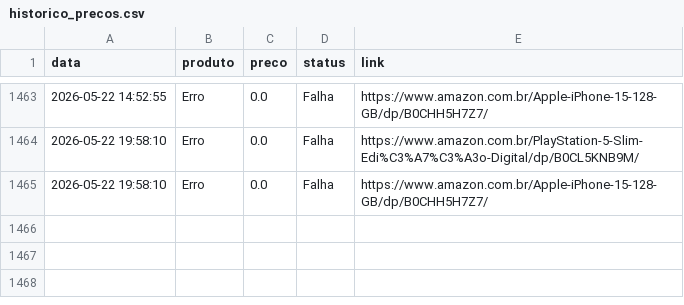
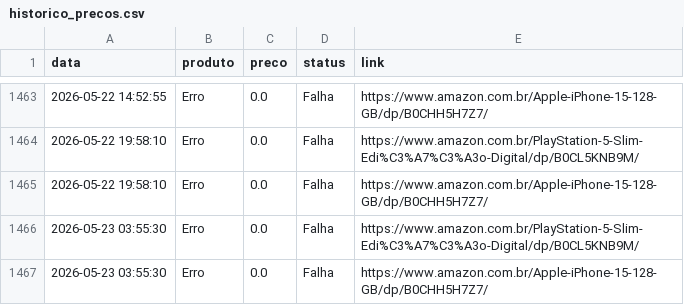
Before and after one commit to brunomachadobike-glitch/rastreador-precos, a CSV file: historico_precos.csv, drawn as a sheet; only a part is shown, gaps mark what is left out; the diff names each change by its address in the sheet, - before the commit and + after, or states it on an @@ line.

```diff
--- a/historico_precos.csv
+++ b/historico_precos.csv
+row 1466: 2026-05-23 03:55:30 | Erro | 0.0 | Falha | https://www.amazon.com.br/PlayStation-5-Slim-Edi%C3%A7%C3%A3o-Digital/dp/B0CL5KNB9M/
+row 1467: 2026-05-23 03:55:30 | Erro | 0.0 | Falha | https://www.amazon.com.br/Apple-iPhone-15-128-GB/dp/B0CHH5H7Z7/
```
